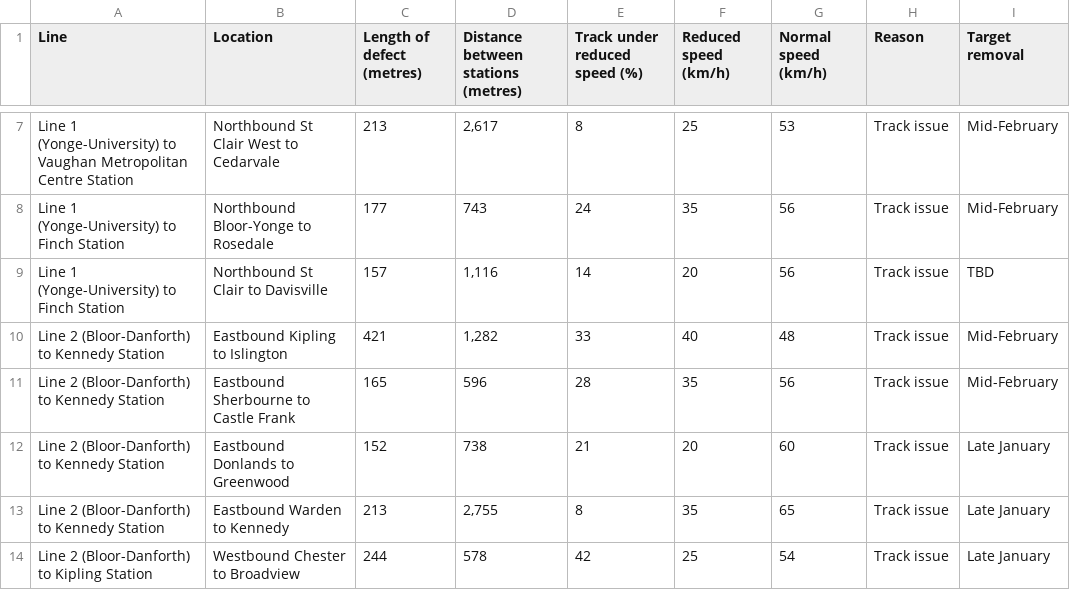
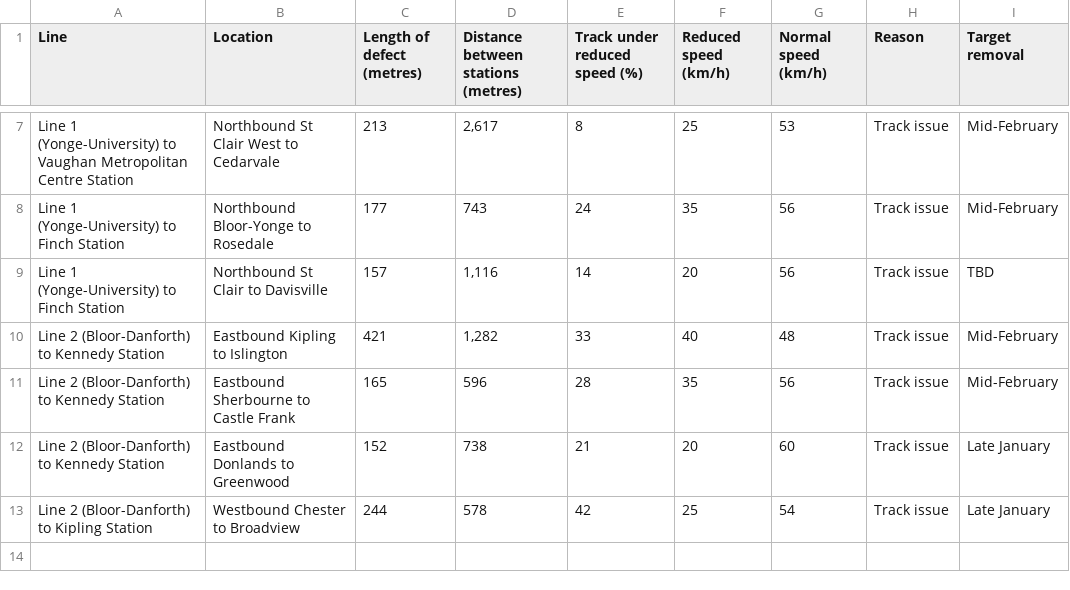
Before and after one commit to thomassth/to-bus-stations, a CSV file: data/ttc/slow-zone/ttc-slow-zones.csv, drawn as a sheet; only a part is shown, gaps mark what is left out.

```diff
--- a/data/ttc/slow-zone/ttc-slow-zones.csv
+++ b/data/ttc/slow-zone/ttc-slow-zones.csv
@@ -12,3 +12,2 @@ Line 2 (Bloor-Danforth) to Kennedy Station,Eastbound Sherbourne to Castle Frank,
 Line 2 (Bloor-Danforth) to Kennedy Station,Eastbound Donlands to Greenwood,152,738,21,20,60,Track issue,Late January
-Line 2 (Bloor-Danforth) to Kennedy Station,Eastbound Warden to Kennedy,213,"2,755",8,35,65,Track issue,Late January
 Line 2 (Bloor-Danforth) to Kipling Station,Westbound Chester to Broadview,244,578,42,25,54,Track issue,Late January
```
Also changed, not shown: 1 other file.
